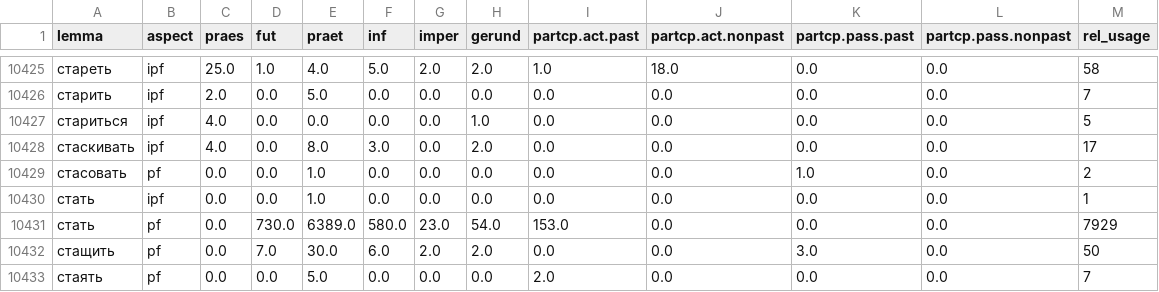
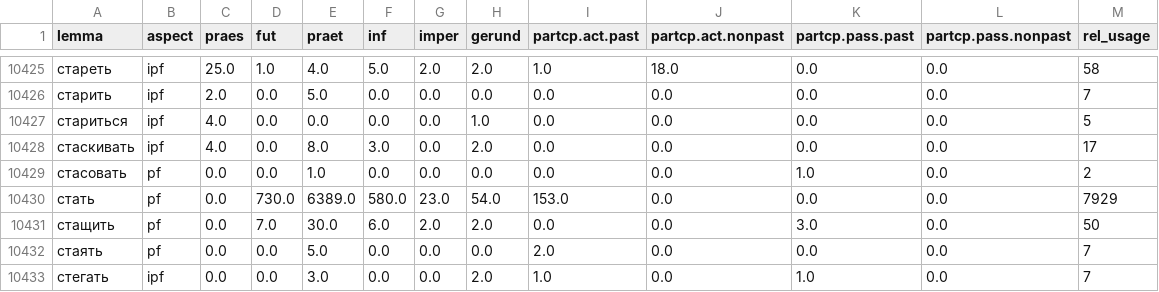
Before and after one commit to ElizavetaKuzmenko/verbal-aspect, a CSV file: GP_absolute.csv, drawn as a sheet; only a part is shown, gaps mark what is left out; the shorter side is filled out with more unchanged rows.

```diff
--- a/GP_absolute.csv
+++ b/GP_absolute.csv
@@ -10429,3 +10429,2 @@ lemma,aspect,praes,fut,praet,inf,imper,gerund,partcp.act.past,partcp.act.nonpast
 стасовать,pf,0.0,0.0,1.0,0.0,0.0,0.0,0.0,0.0,1.0,0.0,2
-стать,ipf,0.0,0.0,1.0,0.0,0.0,0.0,0.0,0.0,0.0,0.0,1
 стать,pf,0.0,730.0,6389.0,580.0,23.0,54.0,153.0,0.0,0.0,0.0,7929
```
Also changed, not shown: 14 other files.
